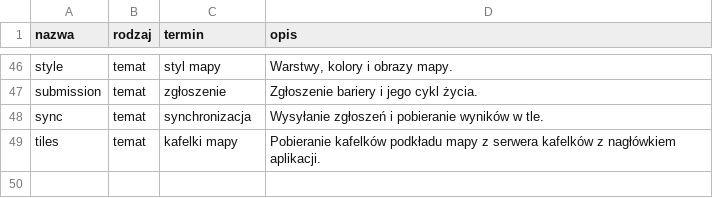
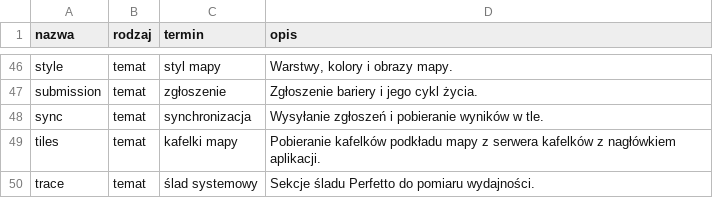
Before and after one commit to dostepny-kampus/dostepny-kampus, a TSV file: docs/docs/architektura/tematy.tsv, drawn as a sheet; only a part is shown, gaps mark what is left out; the diff names each change by its address in the sheet, - before the commit and + after, or states it on an @@ line.

Commit message:
feat(android): sekcja śladu Mapa GeoJSON przy budowie źródeł stylu (#3881)
* feat(android): sekcja śladu Mapa GeoJSON przy budowie źródeł stylu

* docs(android): pakiet trace w słowniku tematów i opisie modułu mapy

```diff
--- a/docs/docs/architektura/tematy.tsv
+++ b/docs/docs/architektura/tematy.tsv
+row 50: trace | temat | ślad systemowy | Sekcje śladu Perfetto do pomiaru wydajności.
```
Also changed, not shown: 10 other files.
